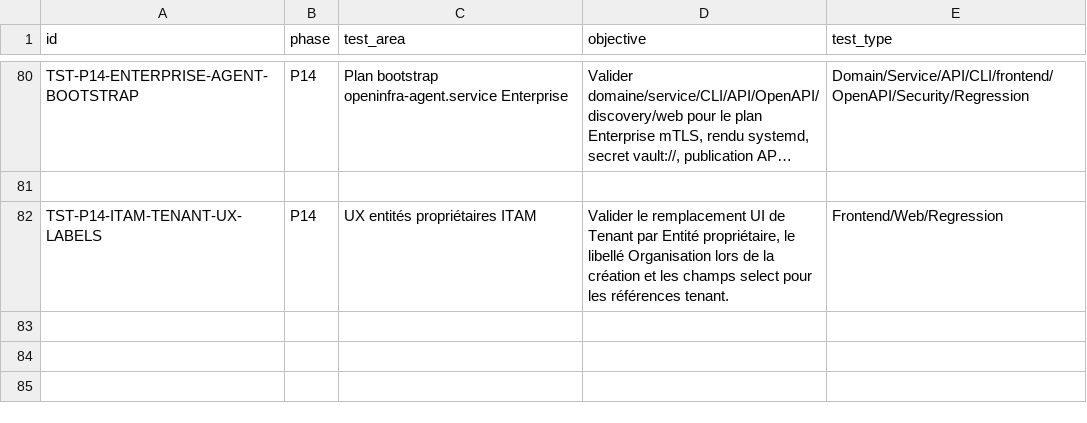
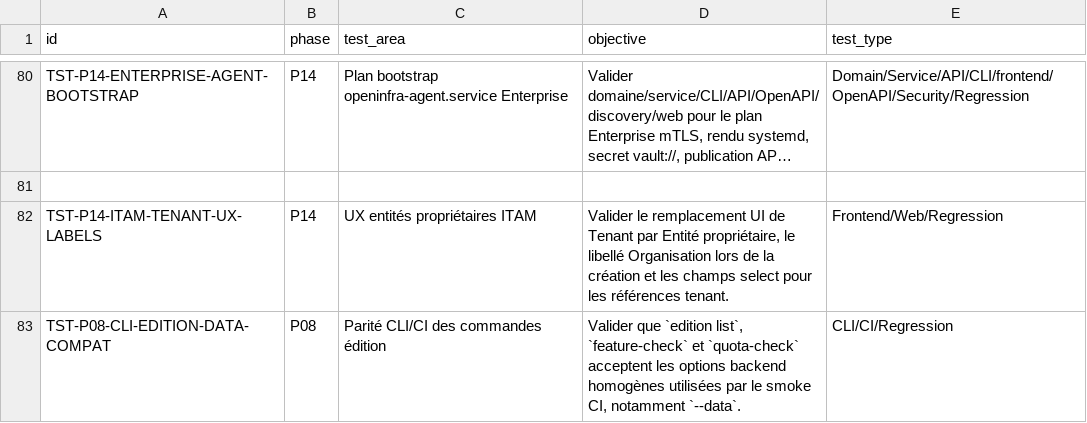
Before and after one commit to irivengroup/openinfra, a CSV file: docs/specifications/OpenInfra-Roadmap-Developpement-v2/09-roadmap-tests-validation.csv, drawn as a sheet; only a part is shown, gaps mark what is left out; long unchanged cells end in …; the diff names each change by its address in the sheet, - before the commit and + after, or states it on an @@ line.

```diff
--- a/docs/specifications/OpenInfra-Roadmap-Developpement-v2/09-roadmap-tests-validation.csv
+++ b/docs/specifications/OpenInfra-Roadmap-Developpement-v2/09-roadmap-tests-validation.csv
+row 83: TST-P08-CLI-EDITION-DATA-COMPAT | P08 | Parité CLI/CI des commandes édition | Valider que `edition list`, `feature-check` et `quota-check` acceptent les options backend homogènes utilisées par le smoke CI, notamment `--data`. | CLI/CI/Regression
```
Also changed, not shown: docs/specifications/OpenInfra-CDC-SFG-STG-v4.8.1/11-Matrices/Exigences.csv, docs/specifications/OpenInfra-CDC-SFG-STG-v4.8.1/11-Matrices/Tests.csv, 23 other files.
